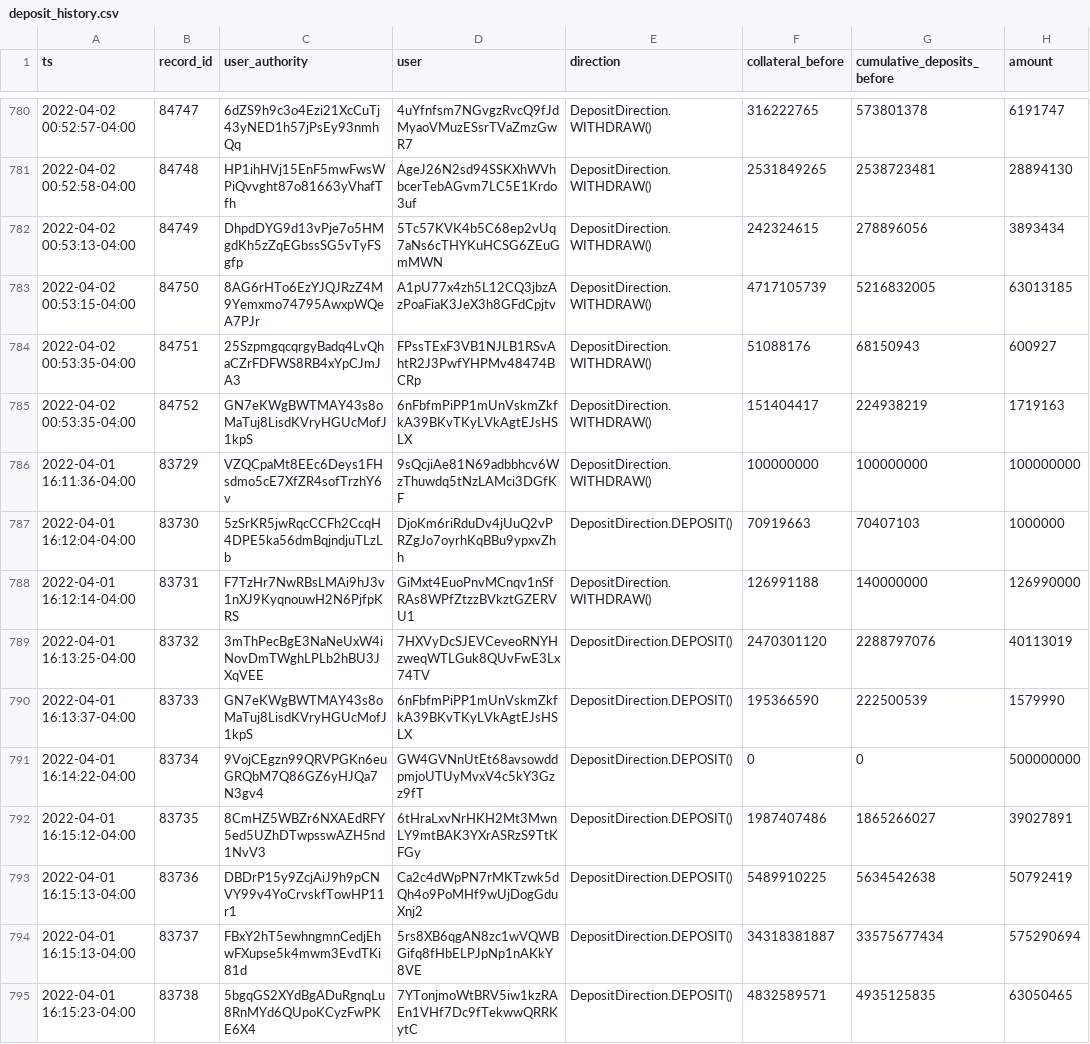
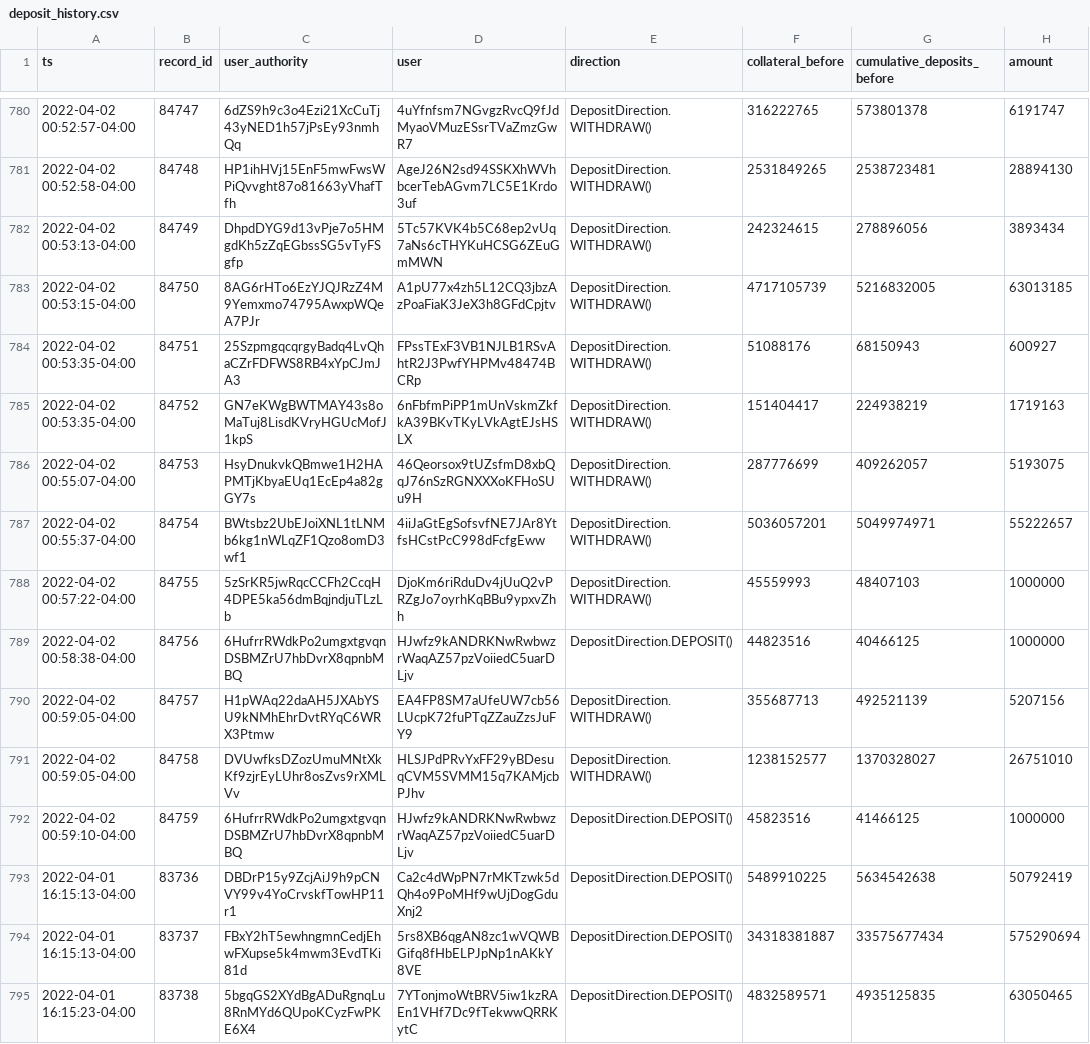
Before and after one commit to 0xbigz/drift-flat-data, a CSV file: data/deposit_history.csv, drawn as a sheet; only a part is shown, gaps mark what is left out; removed rows and columns are numbered as before the commit, all else as after; the diff names each change by its address in the sheet, - before the commit and + after, or states it on an @@ line.

```diff
--- a/data/deposit_history.csv
+++ b/data/deposit_history.csv
-row 786: 2022-04-01 16:11:36-04:00 | 83729 | VZQCpaMt8EEc6Deys1FHsdmo5cE7XfZR4sofTrzhY6v | 9sQcjiAe81N69adbbhcv6WzThuwdq5tNzLAMci3DGfKF | DepositDirection.WITHDRAW() | 100000000 | 100000000 | 100000000
-row 787: 2022-04-01 16:12:04-04:00 | 83730 | 5zSrKR5jwRqcCCFh2CcqH4DPE5ka56dmBqjndjuTLzLb | DjoKm6riRduDv4jUuQ2vPRZgJo7oyrhKqBBu9ypxvZhh | DepositDirection.DEPOSIT() | 70919663 | 70407103 | 1000000
-row 788: 2022-04-01 16:12:14-04:00 | 83731 | F7TzHr7NwRBsLMAi9hJ3v1nXJ9KyqnouwH2N6PjfpKRS | GiMxt4EuoPnvMCnqv1nSfRAs8WPfZtzzBVkztGZERVU1 | DepositDirection.WITHDRAW() | 126991188 | 140000000 | 126990000
-row 789: 2022-04-01 16:13:25-04:00 | 83732 | 3mThPecBgE3NaNeUxW4iNovDmTWghLPLb2hBU3JXqVEE | 7HXVyDcSJEVCeveoRNYHzweqWTLGuk8QUvFwE3Lx74TV | DepositDirection.DEPOSIT() | 2470301120 | 2288797076 | 40113019
-row 790: 2022-04-01 16:13:37-04:00 | 83733 | GN7eKWgBWTMAY43s8oMaTuj8LisdKVryHGUcMofJ1kpS | 6nFbfmPiPP1mUnVskmZkfkA39BKvTKyLVkAgtEJsHSLX | DepositDirection.DEPOSIT() | 195366590 | 222500539 | 1579990
-row 791: 2022-04-01 16:14:22-04:00 | 83734 | 9VojCEgzn99QRVPGKn6euGRQbM7Q86GZ6yHJQa7N3gv4 | GW4GVNnUtEt68avsowddpmjoUTUyMvxV4c5kY3Gzz9fT | DepositDirection.DEPOSIT() | 0 | 0 | 500000000
-row 792: 2022-04-01 16:15:12-04:00 | 83735 | 8CmHZ5WBZr6NXAEdRFY5ed5UZhDTwpsswAZH5nd1NvV3 | 6tHraLxvNrHKH2Mt3MwnLY9mtBAK3YXrASRzS9TtKFGy | DepositDirection.DEPOSIT() | 1987407486 | 1865266027 | 39027891
+row 786: 2022-04-02 00:55:07-04:00 | 84753 | HsyDnukvkQBmwe1H2HAPMTjKbyaEUq1EcEp4a82gGY7s | 46Qeorsox9tUZsfmD8xbQqJ76nSzRGNXXXoKFHoSUu9H | DepositDirection.WITHDRAW() | 287776699 | 409262057 | 5193075
+row 787: 2022-04-02 00:55:37-04:00 | 84754 | BWtsbz2UbEJoiXNL1tLNMb6kg1nWLqZF1Qzo8omD3wf1 | 4iiJaGtEgSofsvfNE7JAr8YtfsHCstPcC998dFcfgEww | DepositDirection.WITHDRAW() | 5036057201 | 5049974971 | 55222657
+row 788: 2022-04-02 00:57:22-04:00 | 84755 | 5zSrKR5jwRqcCCFh2CcqH4DPE5ka56dmBqjndjuTLzLb | DjoKm6riRduDv4jUuQ2vPRZgJo7oyrhKqBBu9ypxvZhh | DepositDirection.WITHDRAW() | 45559993 | 48407103 | 1000000
+row 789: 2022-04-02 00:58:38-04:00 | 84756 | 6HufrrRWdkPo2umgxtgvqnDSBMZrU7hbDvrX8qpnbMBQ | HJwfz9kANDRKNwRwbwzrWaqAZ57pzVoiiedC5uarDLjv | DepositDirection.DEPOSIT() | 44823516 | 40466125 | 1000000
+row 790: 2022-04-02 00:59:05-04:00 | 84757 | H1pWAq22daAH5JXAbYSU9kNMhEhrDvtRYqC6WRX3Ptmw | EA4FP8SM7aUfeUW7cb56LUcpK72fuPTqZZauZzsJuFY9 | DepositDirection.WITHDRAW() | 355687713 | 492521139 | 5207156
+row 791: 2022-04-02 00:59:05-04:00 | 84758 | DVUwfksDZozUmuMNtXkKf9zjrEyLUhr8osZvs9rXMLVv | HLSJPdPRvYxFF29yBDesuqCVM5SVMM15q7KAMjcbPJhv | DepositDirection.WITHDRAW() | 1238152577 | 1370328027 | 26751010
+row 792: 2022-04-02 00:59:10-04:00 | 84759 | 6HufrrRWdkPo2umgxtgvqnDSBMZrU7hbDvrX8qpnbMBQ | HJwfz9kANDRKNwRwbwzrWaqAZ57pzVoiiedC5uarDLjv | DepositDirection.DEPOSIT() | 45823516 | 41466125 | 1000000
```
Also changed, not shown: data/fundingPayment_history.csv, data/fundingRate_history.csv, 6 other files.
